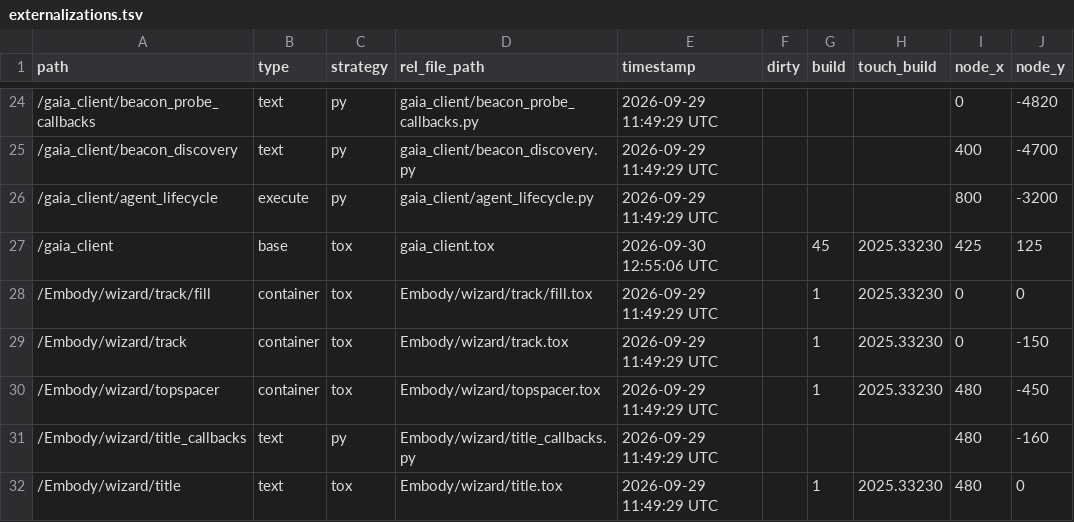
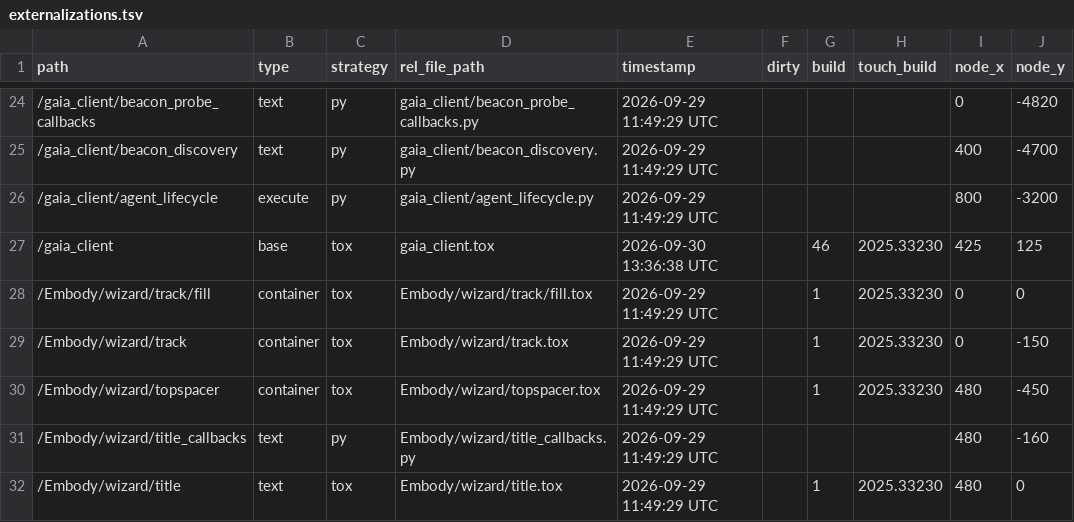
Before and after one commit to vsvisualsubstance-source/TD4Gaia, a TSV file: client/externalizations.tsv, drawn as a sheet; only a part is shown, gaps mark what is left out; the diff names each change by its address in the sheet, - before the commit and + after, or states it on an @@ line.

```diff
--- a/client/externalizations.tsv
+++ b/client/externalizations.tsv
-E27 (timestamp): 2026-09-30 12:55:06 UTC
+E27 (timestamp): 2026-09-30 13:36:38 UTC
-G27 (build): 45
+G27 (build): 46
```
Also changed, not shown: 4 other files.
